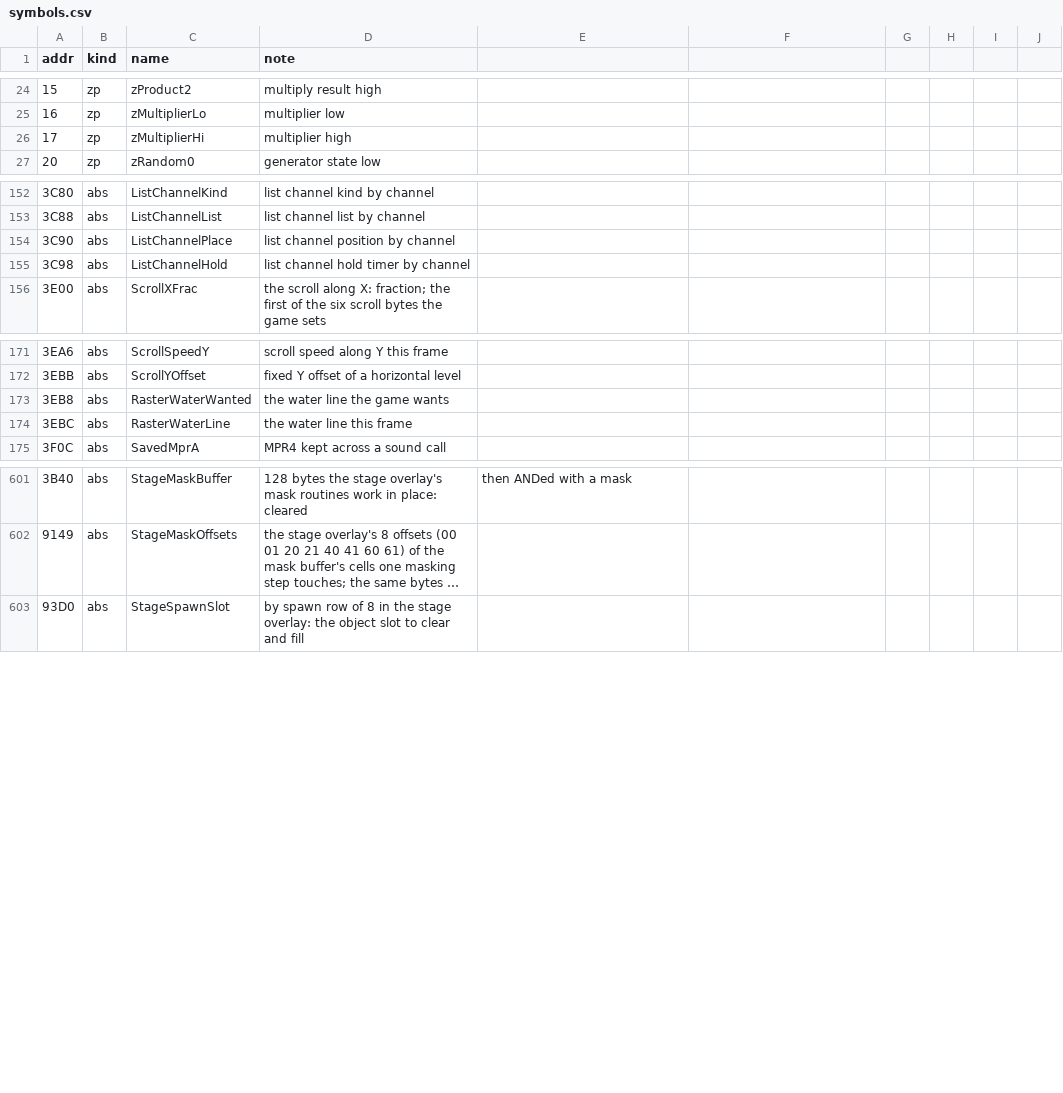
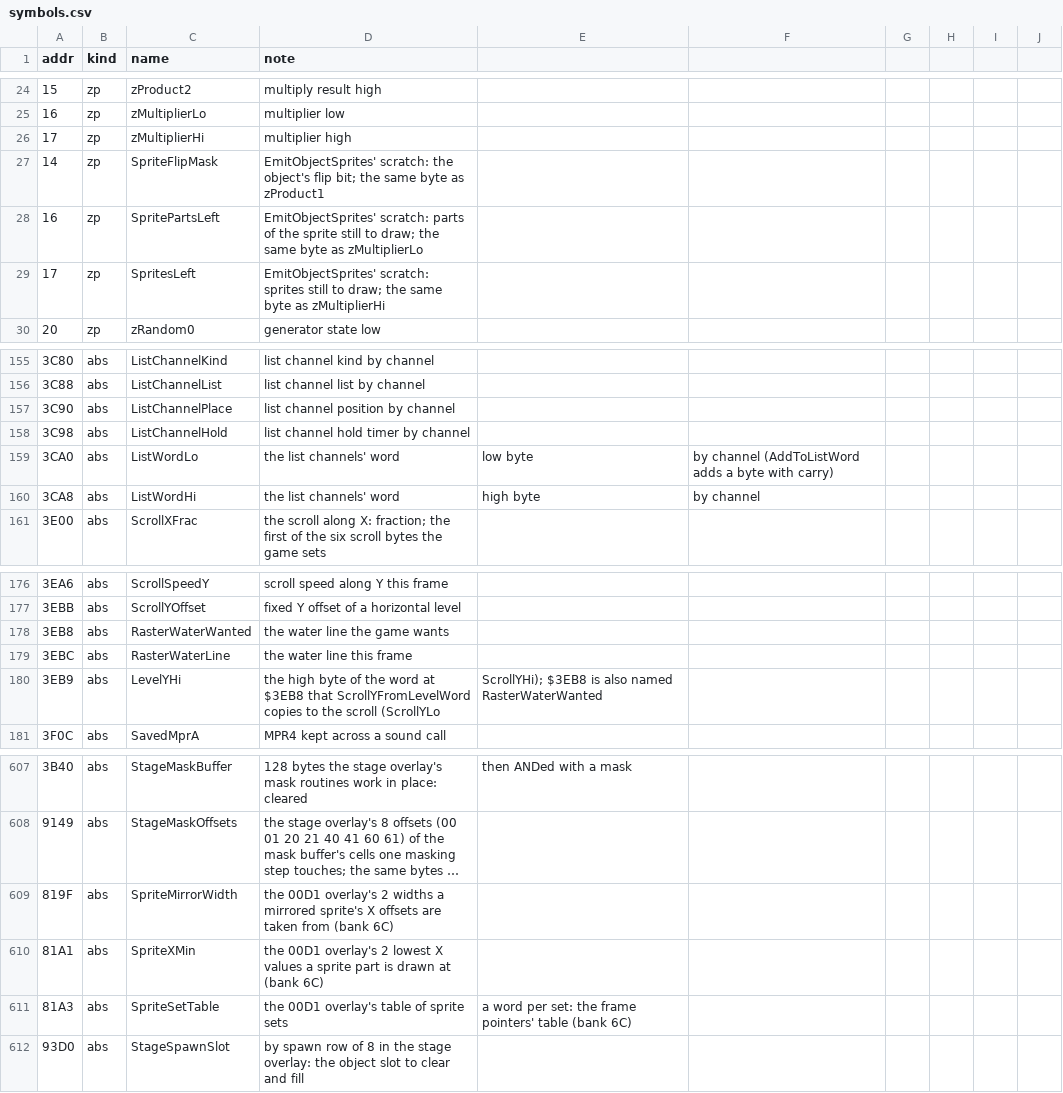
Before and after one commit to jeff-strutb/rondoofblood, a CSV file: config/rondo/symbols.csv, drawn as a sheet; only a part is shown, gaps mark what is left out; long unchanged cells end in …; the diff names each change by its address in the sheet, - before the commit and + after, or states it on an @@ line.

Commit message:
Names for the sprite emitter and the list words: sprite_set, sprite_flip, the three scratch names (alias of one byte of a wide member), SpriteSetTable and its two small tables, LevelYHi and the LevelWord record, ListWordLo and Hi

```diff
--- a/config/rondo/symbols.csv
+++ b/config/rondo/symbols.csv
+row 27: 14 | zp | SpriteFlipMask | EmitObjectSprites' scratch: the object's flip bit; the same byte as zProduct1
+row 28: 16 | zp | SpritePartsLeft | EmitObjectSprites' scratch: parts of the sprite still to draw; the same byte as zMultiplierLo
+row 29: 17 | zp | SpritesLeft | EmitObjectSprites' scratch: sprites still to draw; the same byte as zMultiplierHi
+row 159: 3CA0 | abs | ListWordLo | the list channels' word | low byte | by channel (AddToListWord adds a byte with carry)
+row 160: 3CA8 | abs | ListWordHi | the list channels' word | high byte | by channel
+row 180: 3EB9 | abs | LevelYHi | the high byte of the word at $3EB8 that ScrollYFromLevelWord copies to the scroll (ScrollYLo | ScrollYHi); $3EB8 is also named RasterWaterWanted
+row 609: 819F | abs | SpriteMirrorWidth | the 00D1 overlay's 2 widths a mirrored sprite's X offsets are taken from (bank 6C)
+row 610: 81A1 | abs | SpriteXMin | the 00D1 overlay's 2 lowest X values a sprite part is drawn at (bank 6C)
+row 611: 81A3 | abs | SpriteSetTable | the 00D1 overlay's table of sprite sets | a word per set: the frame pointers' table (bank 6C)
```
Also changed, not shown: config/rondo/records.csv, 5 other files.
